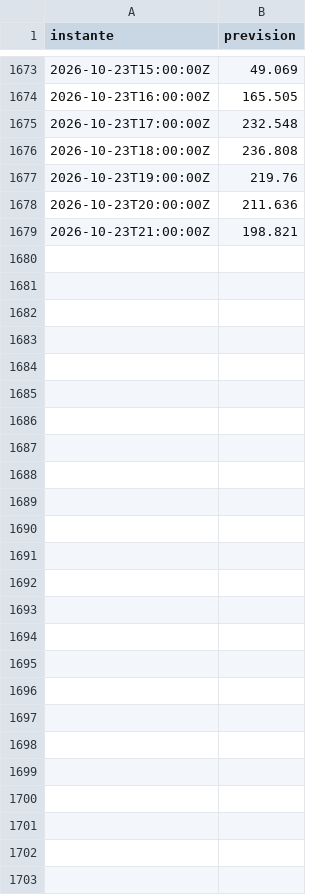
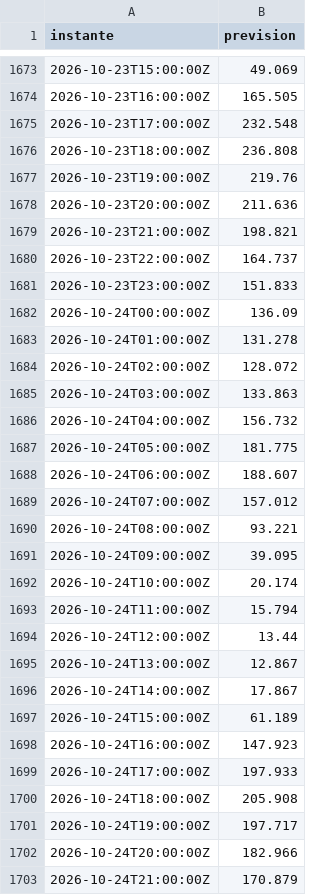
Before and after one commit to cristobalperezolmo/prevision-precio-electrico, a CSV file: registro/predicciones.csv, drawn as a sheet; only a part is shown, gaps mark what is left out; the diff names each change by its address in the sheet, - before the commit and + after, or states it on an @@ line.

```diff
--- a/registro/predicciones.csv
+++ b/registro/predicciones.csv
+row 1680: 2026-10-23T22:00:00Z | 164.737
+row 1681: 2026-10-23T23:00:00Z | 151.833
+row 1682: 2026-10-24T00:00:00Z | 136.09
+row 1683: 2026-10-24T01:00:00Z | 131.278
+row 1684: 2026-10-24T02:00:00Z | 128.072
+row 1685: 2026-10-24T03:00:00Z | 133.863
+row 1686: 2026-10-24T04:00:00Z | 156.732
+row 1687: 2026-10-24T05:00:00Z | 181.775
+row 1688: 2026-10-24T06:00:00Z | 188.607
+row 1689: 2026-10-24T07:00:00Z | 157.012
+row 1690: 2026-10-24T08:00:00Z | 93.221
+row 1691: 2026-10-24T09:00:00Z | 39.095
+row 1692: 2026-10-24T10:00:00Z | 20.174
+row 1693: 2026-10-24T11:00:00Z | 15.794
+row 1694: 2026-10-24T12:00:00Z | 13.44
+row 1695: 2026-10-24T13:00:00Z | 12.867
+row 1696: 2026-10-24T14:00:00Z | 17.867
+row 1697: 2026-10-24T15:00:00Z | 61.189
+row 1698: 2026-10-24T16:00:00Z | 147.923
+row 1699: 2026-10-24T17:00:00Z | 197.933
+row 1700: 2026-10-24T18:00:00Z | 205.908
+row 1701: 2026-10-24T19:00:00Z | 197.717
+row 1702: 2026-10-24T20:00:00Z | 182.966
+row 1703: 2026-10-24T21:00:00Z | 170.879
```
